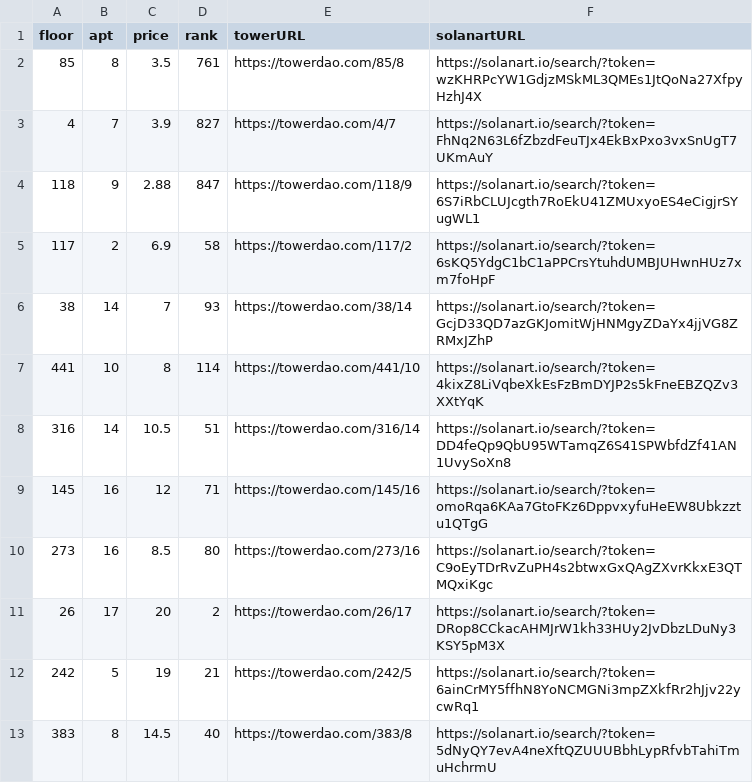
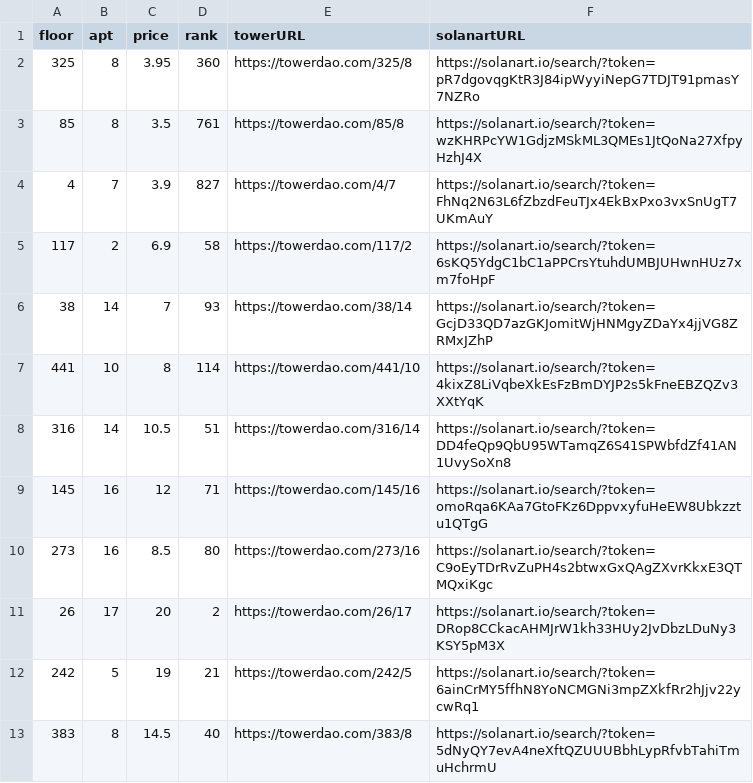
Before and after one commit to braposo/thetower-monitor, a CSV file: top-picks-solanart.csv, drawn as a sheet; removed rows and columns are numbered as before the commit, all else as after; the diff names each change by its address in the sheet, - before the commit and + after, or states it on an @@ line.

Commit message:
Flat: latest data (2021-11-03T06:47:14.166Z) {   "date": "2021-11-03T06:47:14.166Z",   "files": [     {       "name": "data-magiceden.csv",       "deltaBytes": 364,       "source": "https://api-mainnet.magiceden.io/rpc/getListedNFTsByQuery?q=%7B%22%24match%22%3A%7B%22collectionSymbol%22%3A%22the_tower%22%7D%2C%22%24sort%22%3A%7B%22takerAmount%22%3A1%2C%22createdAt%22%3A-1%7D%7D"     },     {       "name": "data-solanart.csv",       "deltaBytes": -121,       "source": "https://qzlsklfacc.medianetwork.cloud/nft_for_sale?collection=thetower"     },     {       "name": "top-picks-solanart.csv",       "deltaBytes": -1,       "source": "https://qzlsklfacc.medianetwork.cloud/nft_for_sale?collection=thetower"     }   ] }

```diff
--- a/top-picks-solanart.csv
+++ b/top-picks-solanart.csv
+row 2: 325 | 8 | 3.95 | 360 | https://towerdao.com/325/8 | https://solanart.io/search/?token=pR7dgovqgKtR3J84ipWyyiNepG7TDJT91pmasY7NZRo
-row 4: 118 | 9 | 2.88 | 847 | https://towerdao.com/118/9 | https://solanart.io/search/?token=6S7iRbCLUJcgth7RoEkU41ZMUxyoES4eCigjrSYugWL1
```
Also changed, not shown: data-magiceden.csv, data-solanart.csv.
